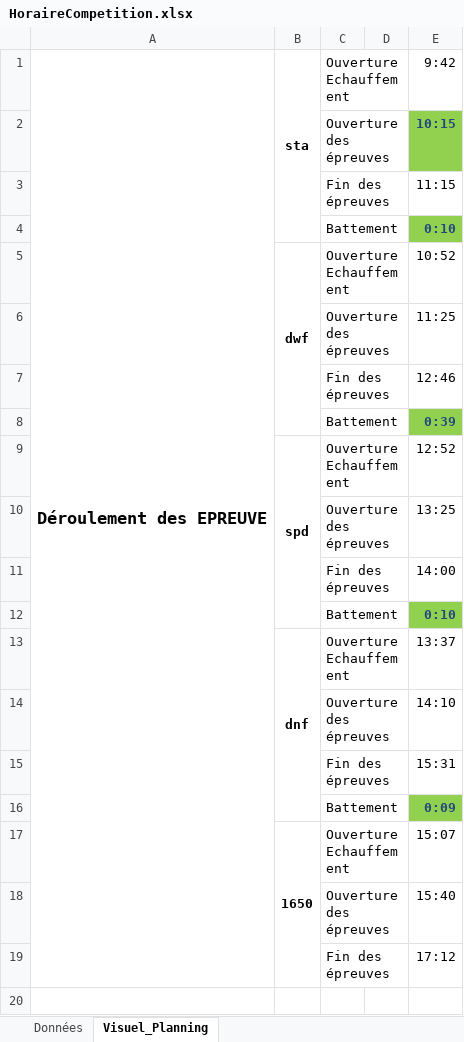
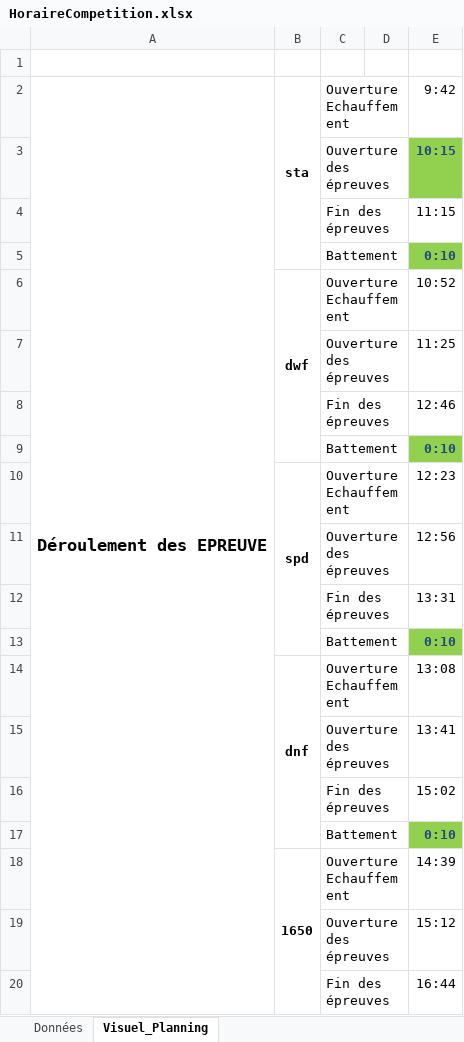
Before and after one commit to neokama/OpenApneeLyon, an Excel workbook: bin/export/HoraireCompetition.xlsx, sheet Visuel_Planning, drawn as a sheet; values as stored, in another font and other column widths than the file's, no borders; removed rows and columns are numbered as before the commit, all else as after; the diff names each change by its address in the sheet, - before the commit and + after, or states it on an @@ line.

```diff
--- a/bin/export/HoraireCompetition.xlsx (sheet Visuel_Planning)
+++ b/bin/export/HoraireCompetition.xlsx (sheet Visuel_Planning)
+row 1: (empty)
-B5:B8 merged
+B6:B9 merged
-row 8:  |  | Battement |  | 0:39
-row 9:  | spd | Ouverture Echauffement |  | 12:52
-row 10:  |  | Ouverture des épreuves |  | 13:25
-row 11:  |  | Fin des épreuves |  | 14:00
+row 10:  | spd | Ouverture Echauffement |  | 12:23
+row 11:  |  | Ouverture des épreuves |  | 12:56
+row 12:  |  | Fin des épreuves |  | 13:31
+row 13:  |  | Battement |  | 0:10
-E14: 13:37
+E14: 13:08
-E15: 14:10
+E15: 13:41
-E16: 15:31
+E16: 15:02
-E17: 0:09
+E17: 0:10
-E18: 15:07
+E18: 14:39
-E19: 15:40
+E19: 15:12
-E20: 17:12
+E20: 16:44
```
Also changed, not shown: sheet Données, formulas that keep their value, 1 other file.
